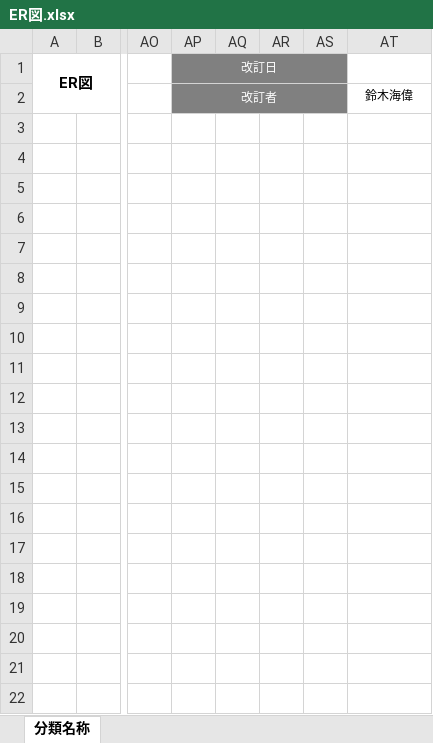
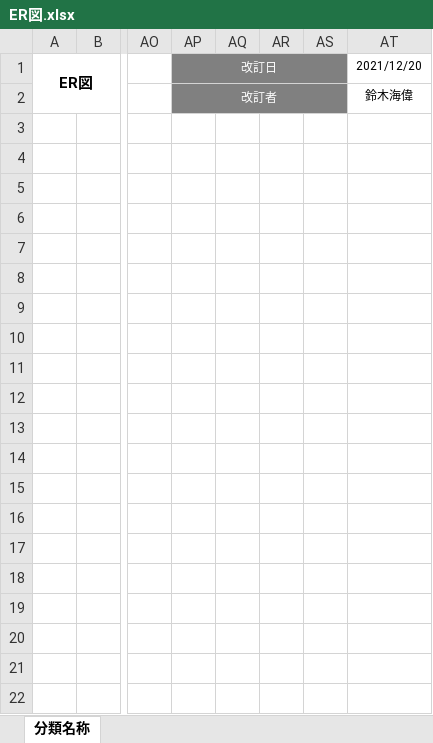
Before and after one commit to satotodob/D_Group_project, an Excel workbook: 設計書類_レビュー前/ER図.xlsx, sheet 分類名称, drawn as a sheet; only a part is shown, gaps mark what is left out; values as stored, in another font and other column widths than the file's, no borders; charts and pictures not drawn; the diff names each change by its address in the sheet, - before the commit and + after, or states it on an @@ line.

Commit message:
kousin

```diff
--- a/設計書類_レビュー前/ER図.xlsx (sheet 分類名称)
+++ b/設計書類_レビュー前/ER図.xlsx (sheet 分類名称)
-AT1: (empty)
+AT1: 2021/12/20
```
Also changed, not shown: charts or pictures.
